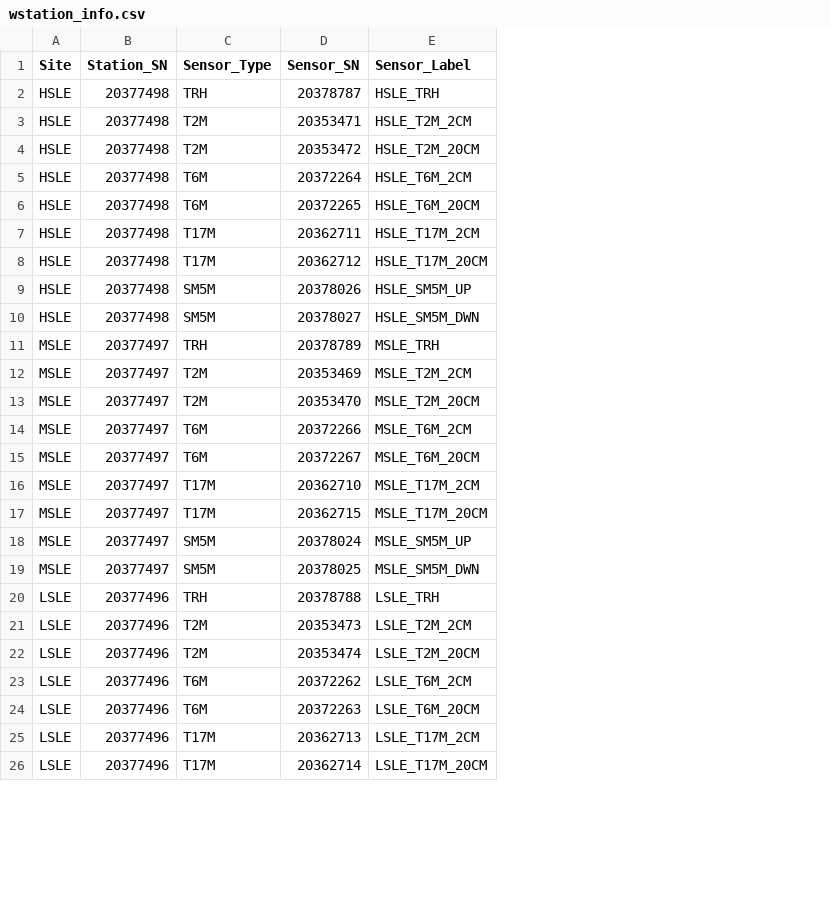
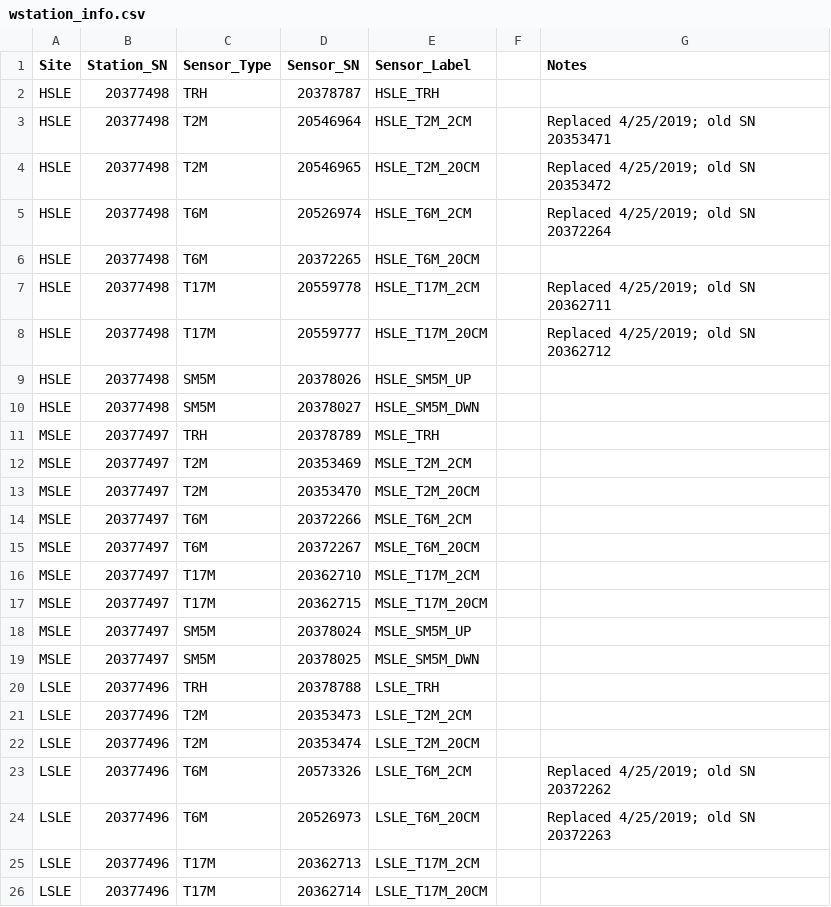
Before and after one commit to PNNL-PREMIS/PREMIS-ghg, a CSV file: weather_data/wstation_info.csv, drawn as a sheet; only a part is shown; the diff names each change by its address in the sheet, - before the commit and + after, or states it on an @@ line.

Commit message:
Updated wx data, broken sensors replaced

```diff
--- a/weather_data/wstation_info.csv
+++ b/weather_data/wstation_info.csv
+column F, empty
+column G (Notes), rows 3-24: Replaced 4/25/2019; old SN 20353471 | Replaced 4/25/2019; old SN 20353472 | Replaced 4/25/2019; old SN 20372264 |  | Replaced 4/25/2019; old SN 20362711 | Replaced 4/25/2019; old SN 20362712 |  |  |  |  |  |  |  |  |  |  |  |  |  |  | Replaced 4/25/2019; old SN 20372262 | Replaced 4/25/2019; old SN 20372263
-D3 (Sensor_SN): 20353471
+D3 (Sensor_SN): 20546964
-D4 (Sensor_SN): 20353472
+D4 (Sensor_SN): 20546965
-D5 (Sensor_SN): 20372264
+D5 (Sensor_SN): 20526974
-D7 (Sensor_SN): 20362711
+D7 (Sensor_SN): 20559778
-D8 (Sensor_SN): 20362712
+D8 (Sensor_SN): 20559777
-D23 (Sensor_SN): 20372262
+D23 (Sensor_SN): 20573326
-D24 (Sensor_SN): 20372263
+D24 (Sensor_SN): 20526973
```
Also changed, not shown: 5 other files.
